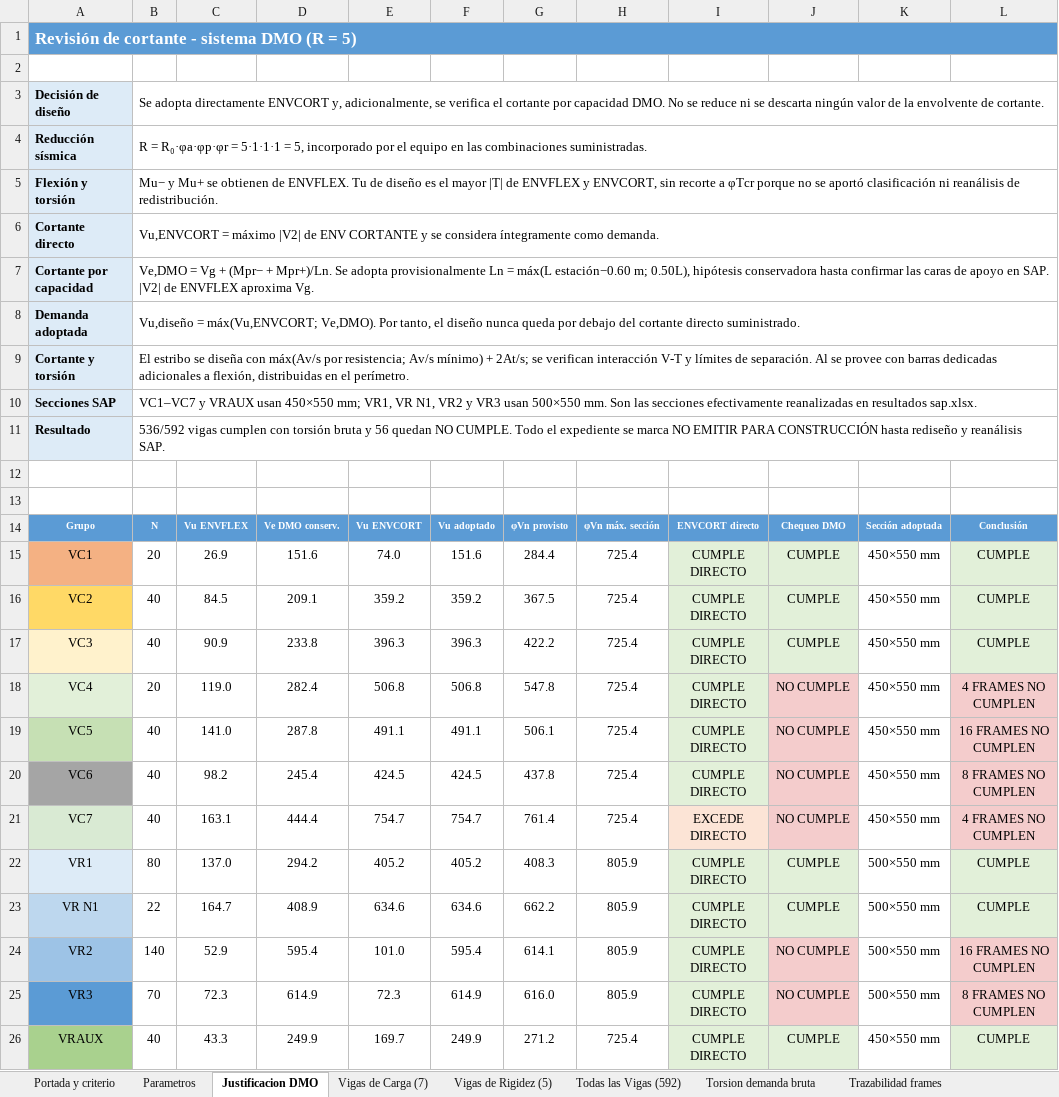
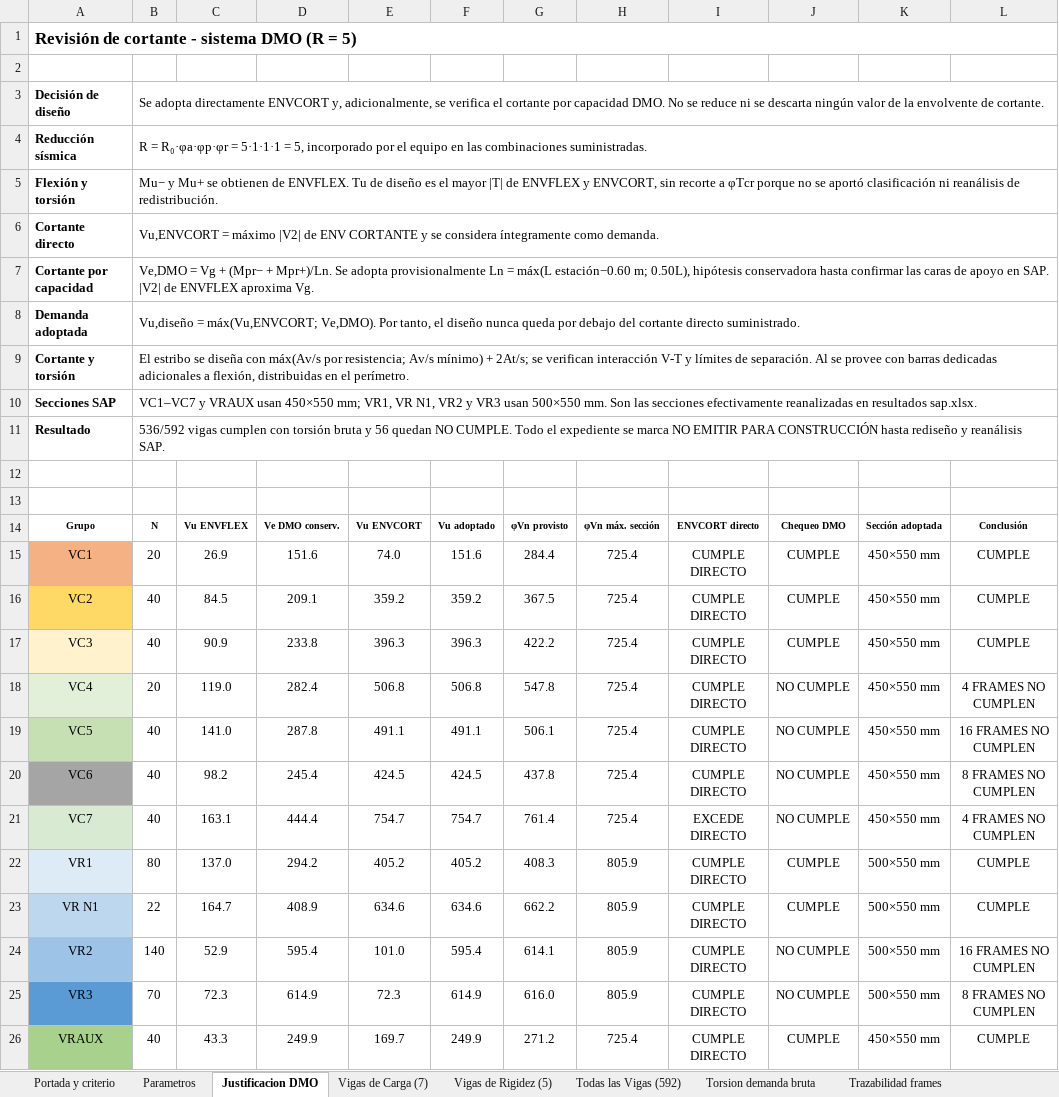
Before and after one commit to saospinap-bit/mi-sistema-de-vida, an Excel workbook: Proyectos/Diseno-Estructural/DISENO-VIGAS-ENTREGA-FINAL-DMO.xlsx, sheet Justificacion DMO, drawn as a sheet; values as stored, in another font and other column widths than the file's, no borders; the diff names each change by its address in the sheet, - before the commit and + after, or states it on an @@ line.

```diff
--- a/Proyectos/Diseno-Estructural/DISENO-VIGAS-ENTREGA-FINAL-DMO.xlsx (sheet Justificacion DMO)
+++ b/Proyectos/Diseno-Estructural/DISENO-VIGAS-ENTREGA-FINAL-DMO.xlsx (sheet Justificacion DMO)
@@ A1 fill: #5B9BD5 → none, text colour: #FFFFFF → black @@
-A3:A11 fill: #DDEBF7
+A3:A11 fill: none
@@ A14:L14 fill: #5B9BD5 → none, text colour: #FFFFFF → black @@
-I15:J17 fill: #E2F0D9
+I15:J17 fill: none
-L15:L17 fill: #E2F0D9
+L15:L17 fill: none
-I18:I20 fill: #E2F0D9
+I18:I20 fill: none
-J18:J21 fill: #F4CCCC
+J18:J21 fill: none
-L18:L21 fill: #F4CCCC
+L18:L21 fill: none
-I21 fill: #FCE4D6
+I21 fill: none
-I22:J23 fill: #E2F0D9
+I22:J23 fill: none
-L22:L23 fill: #E2F0D9
+L22:L23 fill: none
-I24:I25 fill: #E2F0D9
+I24:I25 fill: none
-J24:J25 fill: #F4CCCC
+J24:J25 fill: none
-L24:L25 fill: #F4CCCC
+L24:L25 fill: none
-I26:J26 fill: #E2F0D9
+I26:J26 fill: none
-L26 fill: #E2F0D9
+L26 fill: none
```
Also changed, not shown: sheet Todas las Vigas (592), sheet Torsion demanda bruta, sheet Trazabilidad frames, sheet Vigas de Carga (7), sheet Vigas de Rigidez (5), sheet Auditoria y fuentes, 2 more sheets, 1 other file.
